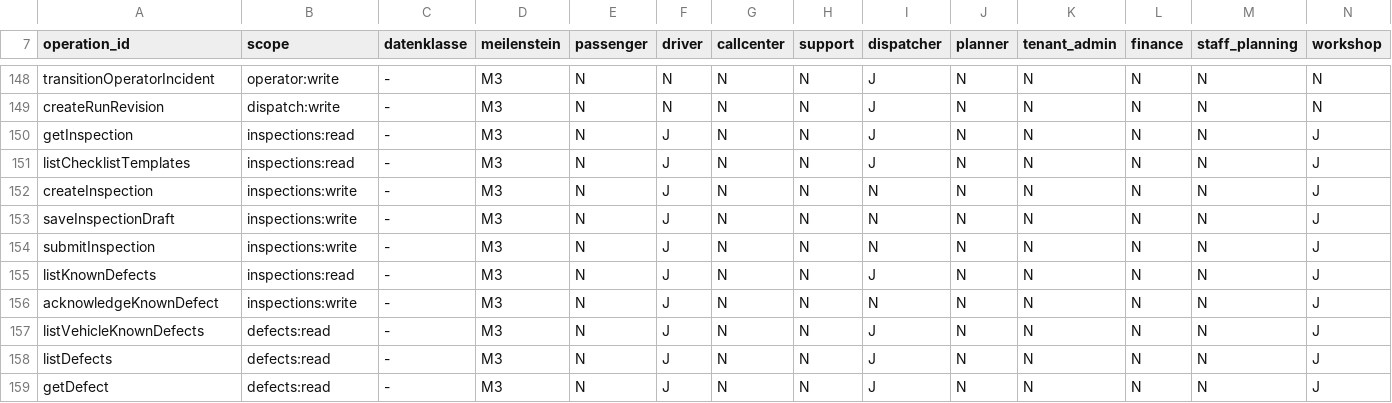
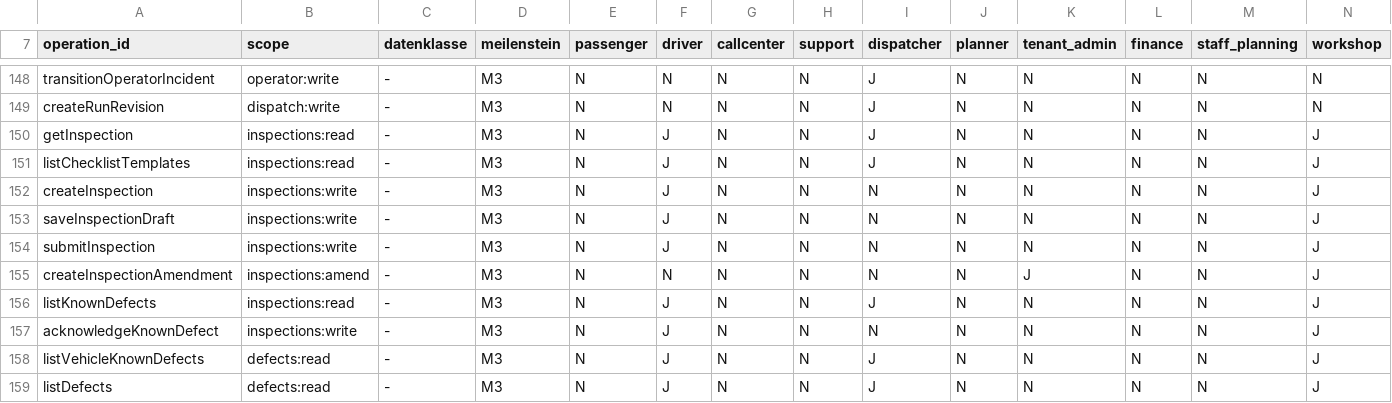
Before and after one commit to DataHub-Chiemgau/TAKTOVIA, a CSV file: backend/modules/identity/src/main/resources/rechtematrix/rechtematrix.csv, drawn as a sheet; only a part is shown, gaps mark what is left out; the shorter side is filled out with more unchanged rows.

```diff
--- a/backend/modules/identity/src/main/resources/rechtematrix/rechtematrix.csv
+++ b/backend/modules/identity/src/main/resources/rechtematrix/rechtematrix.csv
@@ -154,2 +154,3 @@ saveInspectionDraft;inspections:write;-;M3;N;J;N;N;N;N;N;N;N;J
 submitInspection;inspections:write;-;M3;N;J;N;N;N;N;N;N;N;J
+createInspectionAmendment;inspections:amend;-;M3;N;N;N;N;N;N;J;N;N;J
 listKnownDefects;inspections:read;-;M3;N;J;N;N;J;N;N;N;N;J
```
Also changed, not shown: 16 other files.
